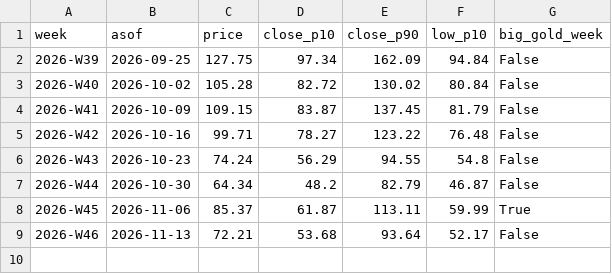
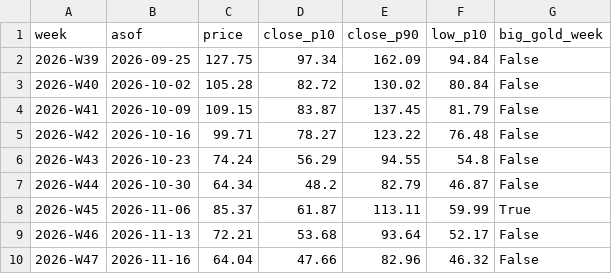
Before and after one commit to royrahal7/gdxu-report, a CSV file: report_log.csv, drawn as a sheet.

```diff
--- a/report_log.csv
+++ b/report_log.csv
@@ -9 +9,2 @@ week,asof,price,close_p10,close_p90,low_p10,big_gold_week
 2026-W46,2026-11-13,72.21,53.68,93.64,52.17,False
+2026-W47,2026-11-16,64.04,47.66,82.96,46.32,False
```
Also changed, not shown: daily_log.csv, levels_log.csv, 1 other file.
